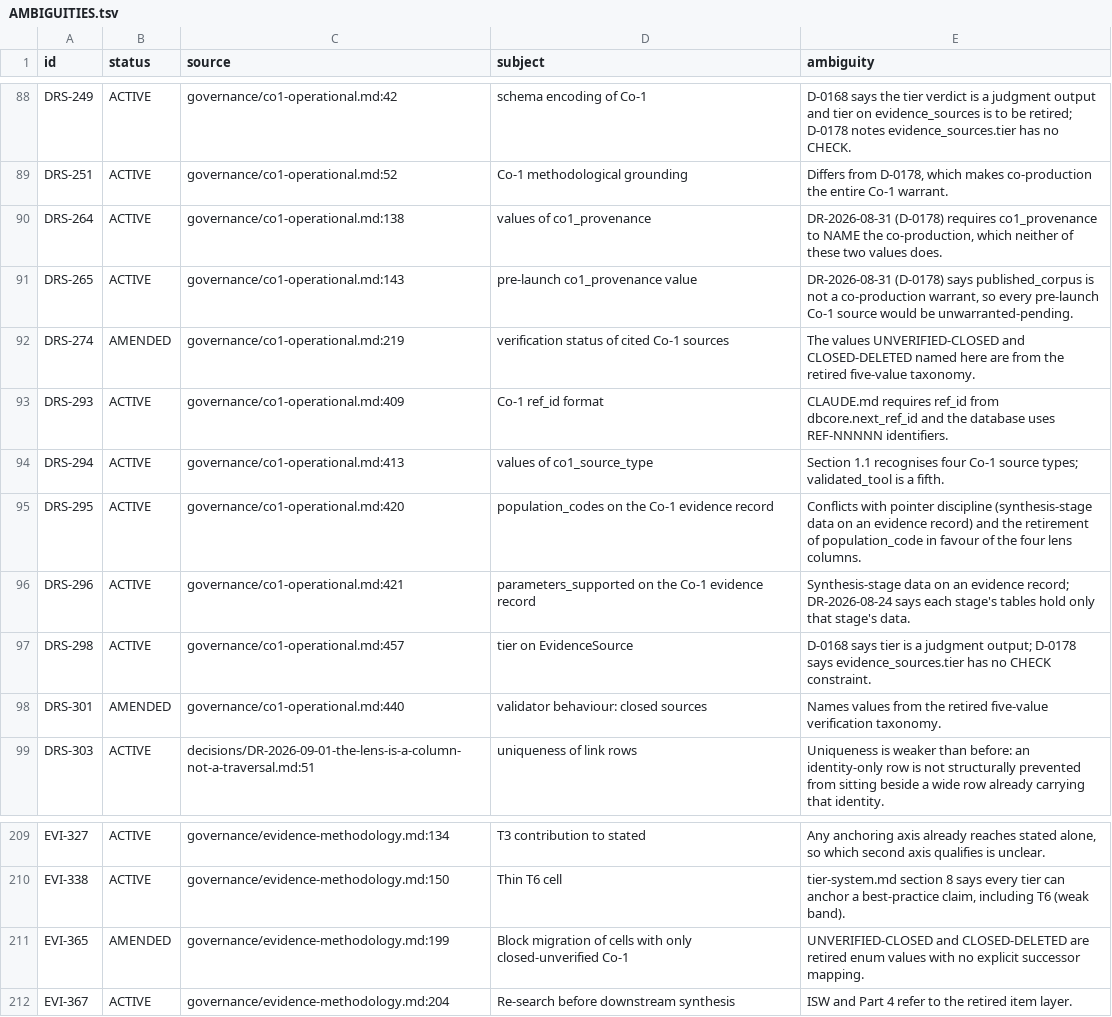
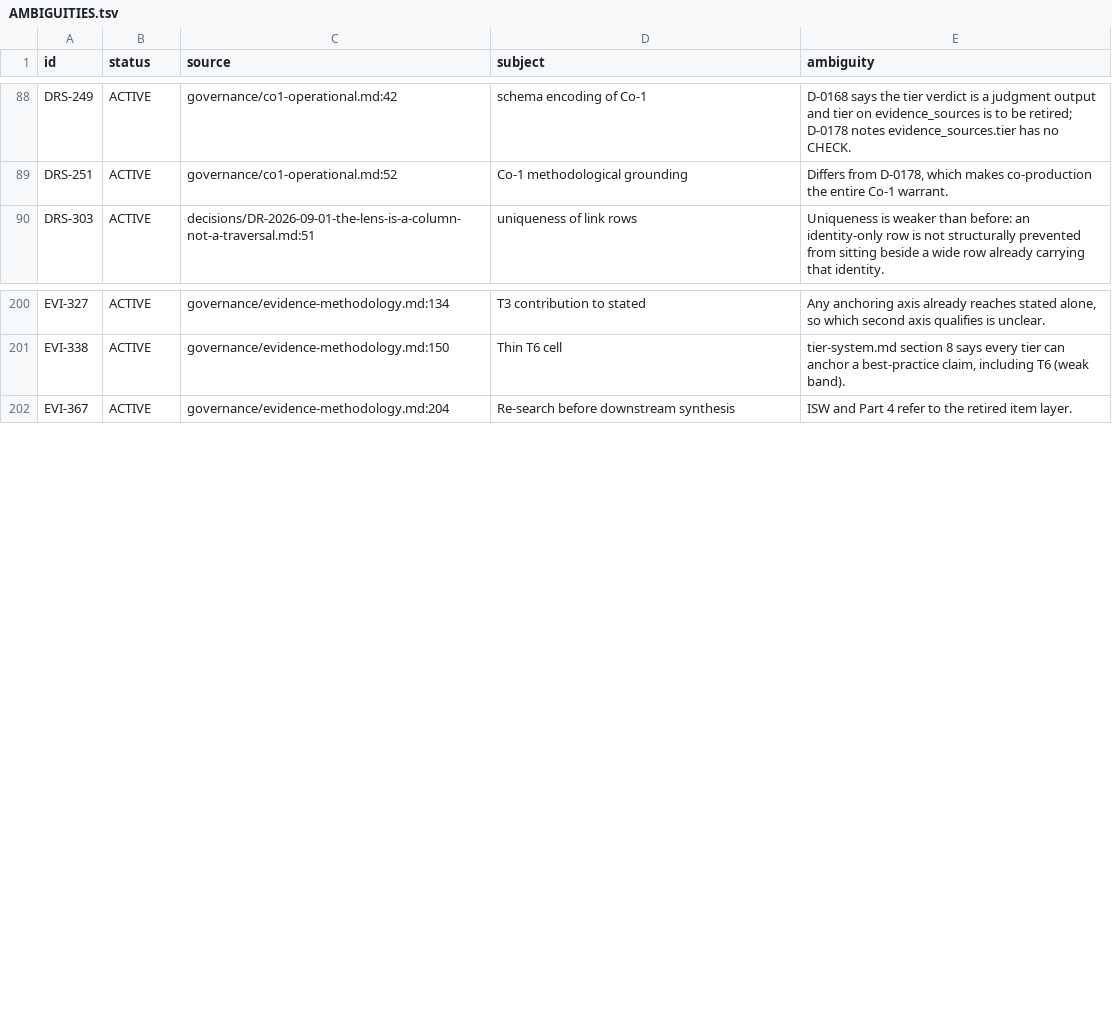
Before and after one commit to jordanelias/guidebook, a TSV file: workplan/pipeline-state-graph/AMBIGUITIES.tsv, drawn as a sheet; only a part is shown, gaps mark what is left out; the diff names each change by its address in the sheet, - before the commit and + after, or states it on an @@ line.

```diff
--- a/workplan/pipeline-state-graph/AMBIGUITIES.tsv
+++ b/workplan/pipeline-state-graph/AMBIGUITIES.tsv
-row 90: DRS-264 | ACTIVE | governance/co1-operational.md:138 | values of co1_provenance | DR-2026-08-31 (D-0178) requires co1_provenance to NAME the co-production, which neither of these two values does.
-row 91: DRS-265 | ACTIVE | governance/co1-operational.md:143 | pre-launch co1_provenance value | DR-2026-08-31 (D-0178) says published_corpus is not a co-production warrant, so every pre-launch Co-1 source would be unwarranted-pending.
-row 92: DRS-274 | AMENDED | governance/co1-operational.md:219 | verification status of cited Co-1 sources | The values UNVERIFIED-CLOSED and CLOSED-DELETED named here are from the retired five-value taxonomy.
-row 93: DRS-293 | ACTIVE | governance/co1-operational.md:409 | Co-1 ref_id format | CLAUDE.md requires ref_id from dbcore.next_ref_id and the database uses REF-NNNNN identifiers.
-row 94: DRS-294 | ACTIVE | governance/co1-operational.md:413 | values of co1_source_type | Section 1.1 recognises four Co-1 source types; validated_tool is a fifth.
-row 95: DRS-295 | ACTIVE | governance/co1-operational.md:420 | population_codes on the Co-1 evidence record | Conflicts with pointer discipline (synthesis-stage data on an evidence record) and the retirement of population_code in favour of the four lens columns.
-row 96: DRS-296 | ACTIVE | governance/co1-operational.md:421 | parameters_supported on the Co-1 evidence record | Synthesis-stage data on an evidence record; DR-2026-08-24 says each stage's tables hold only that stage's data.
-row 97: DRS-298 | ACTIVE | governance/co1-operational.md:457 | tier on EvidenceSource | D-0168 says tier is a judgment output; D-0178 says evidence_sources.tier has no CHECK constraint.
-row 98: DRS-301 | AMENDED | governance/co1-operational.md:440 | validator behaviour: closed sources | Names values from the retired five-value verification taxonomy.
-row 211: EVI-365 | AMENDED | governance/evidence-methodology.md:199 | Block migration of cells with only closed-unverified Co-1 | UNVERIFIED-CLOSED and CLOSED-DELETED are retired enum values with no explicit successor mapping.
```
Also changed, not shown: workplan/pipeline-state-graph/ATOMS.tsv, workplan/pipeline-state-graph/OPEN-QUESTIONS.tsv, 16 other files.
